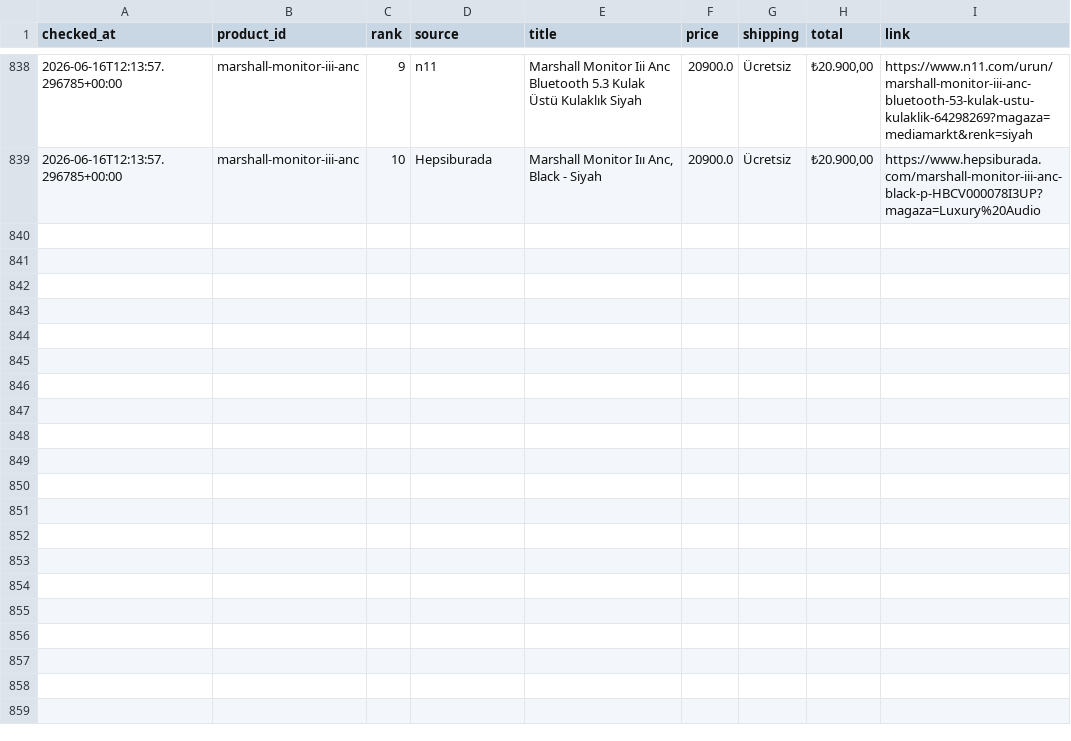
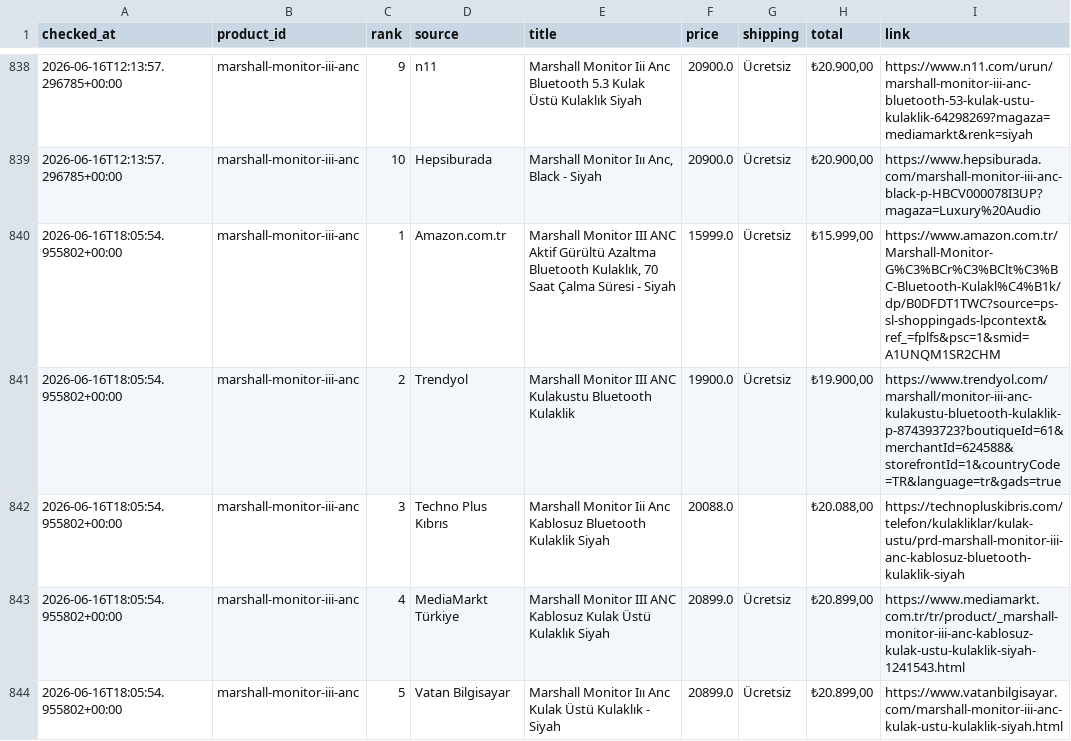
Before and after one commit to bozkurt1453-am/price-tracker, a CSV file: data/history.csv, drawn as a sheet; only a part is shown, gaps mark what is left out; the diff covers the shown part only.

Commit message:
Update price data

```diff
--- a/data/history.csv
+++ b/data/history.csv
@@ -839 +839,6 @@ checked_at,product_id,rank,source,title,price,shipping,total,link
 2026-06-16T12:13:57.296785+00:00,marshall-monitor-iii-anc,10,Hepsiburada,"Marshall Monitor Iıı Anc, Black - Siyah",20900.0,Ücretsiz,"₺20.900,00",https://www.hepsiburada.com/marshall-monitor-iii-anc-black-p-HBCV000078I3UP?magaza=Luxury%20Audio
+2026-06-16T18:05:54.955802+00:00,marshall-monitor-iii-anc,1,Amazon.com.tr,"Marshall Monitor III ANC Aktif Gürültü Azaltma Bluetooth Kulaklık, 70 Saat Çalma Süresi - Siyah",15999.0,Ücretsiz,"₺15.999,00",https://www.amazon.com.tr/Marshall-Monitor-G%C3%BCr%C3%BClt%C3%BC-Bluetooth-Kulakl%C4%B1k/dp/B0DFDT1TWC?source=ps-sl-shoppingads-lpcontext&ref_=fplfs&psc=1&smid=A1UNQM1SR2CHM
+2026-06-16T18:05:54.955802+00:00,marshall-monitor-iii-anc,2,Trendyol,Marshall Monitor III ANC Kulakustu Bluetooth Kulaklik,19900.0,Ücretsiz,"₺19.900,00",https://www.trendyol.com/marshall/monitor-iii-anc-kulakustu-bluetooth-kulaklik-p-874393723?boutiqueId=61&merchantId=624588&storefrontId=1&countryCode=TR&language=tr&gads=true
+2026-06-16T18:05:54.955802+00:00,marshall-monitor-iii-anc,3,Techno Plus Kıbrıs,Marshall Monitor Iii Anc Kablosuz Bluetooth Kulaklik Siyah,20088.0,,"₺20.088,00",https://technopluskibris.com/telefon/kulakliklar/kulak-ustu/prd-marshall-monitor-iii-anc-kablosuz-bluetooth-kulaklik-siyah
+2026-06-16T18:05:54.955802+00:00,marshall-monitor-iii-anc,4,MediaMarkt Türkiye,Marshall Monitor III ANC Kablosuz Kulak Üstü Kulaklık Siyah,20899.0,Ücretsiz,"₺20.899,00",https://www.mediamarkt.com.tr/tr/product/_marshall-monitor-iii-anc-kablosuz-kulak-ustu-kulaklik-siyah-1241543.html
+2026-06-16T18:05:54.955802+00:00,marshall-monitor-iii-anc,5,Vatan Bilgisayar,Marshall Monitor Iıı Anc Kulak Üstü Kulaklık - Siyah,20899.0,Ücretsiz,"₺20.899,00",https://www.vatanbilgisayar.com/marshall-monitor-iii-anc-kulak-ustu-kulaklik-siyah.html
```
Also changed, not shown: 5 added rows elsewhere in this file, 1 other file.
